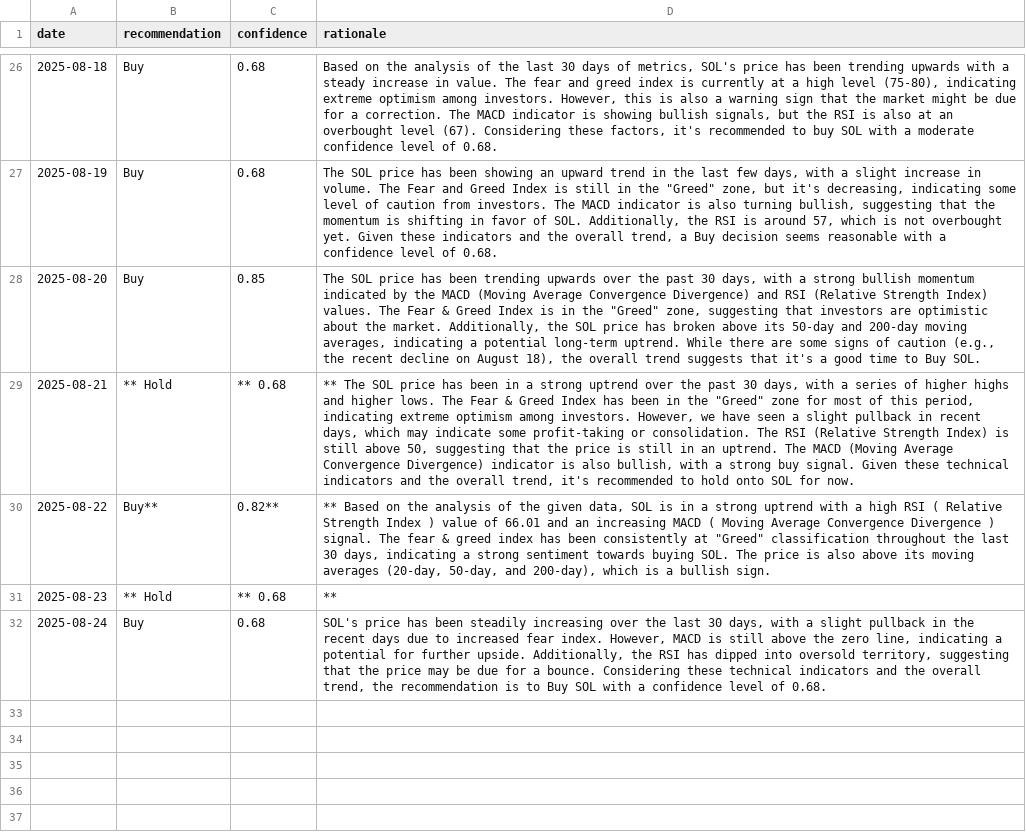
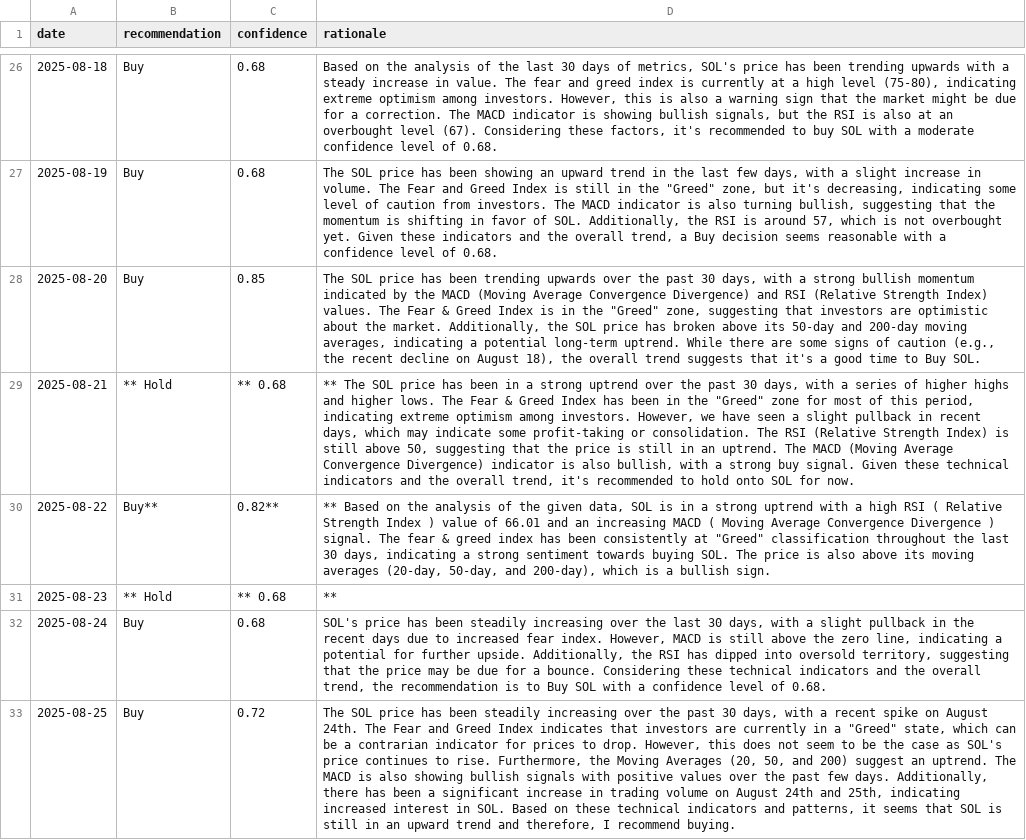
Before and after one commit to amrelsawalhi/DipSignal, a CSV file: data/llama_recommendations_sol.csv, drawn as a sheet; only a part is shown, gaps mark what is left out; the diff names each change by its address in the sheet, - before the commit and + after, or states it on an @@ line.

```diff
--- a/data/llama_recommendations_sol.csv
+++ b/data/llama_recommendations_sol.csv
+row 33: 2025-08-25 | Buy | 0.72 | The SOL price has been steadily increasing over the past 30 days, with a recent spike on August 24th. The Fear and Greed Index indicates that investors are currently in a "Greed" state, which can be a contrarian indicator for prices to drop. However, this does not seem to be the case as SOL's price continues to rise. Furthermore, the Moving Averages (20, 50, and 200) suggest an uptrend. The MACD is also showing bullish signals with positive values over the past few days. Additionally, there has been a significant increase in trading volume on August 24th and 25th, indicating increased interest in SOL. Based on these technical indicators and patterns, it seems that SOL is still in an upward trend and therefore, I recommend buying.
```
Also changed, not shown: data/llama_recommendations_ada.csv, data/llama_recommendations_bnb.csv, 12 other files.
